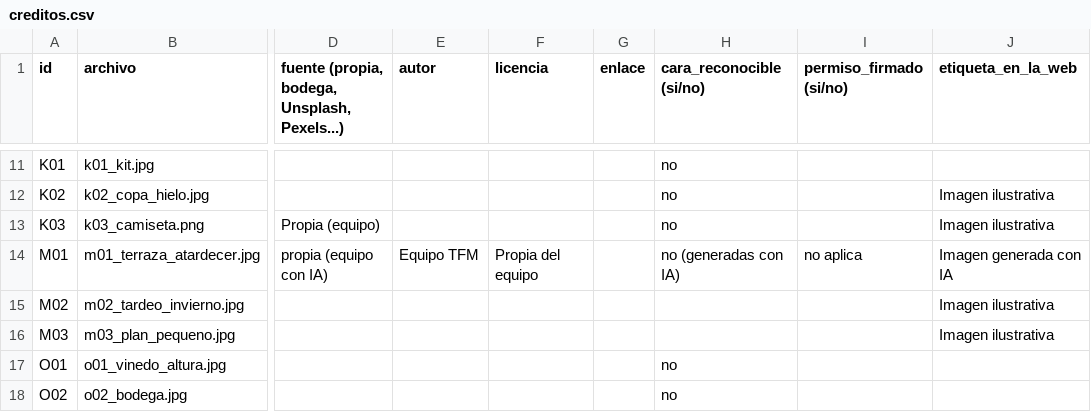
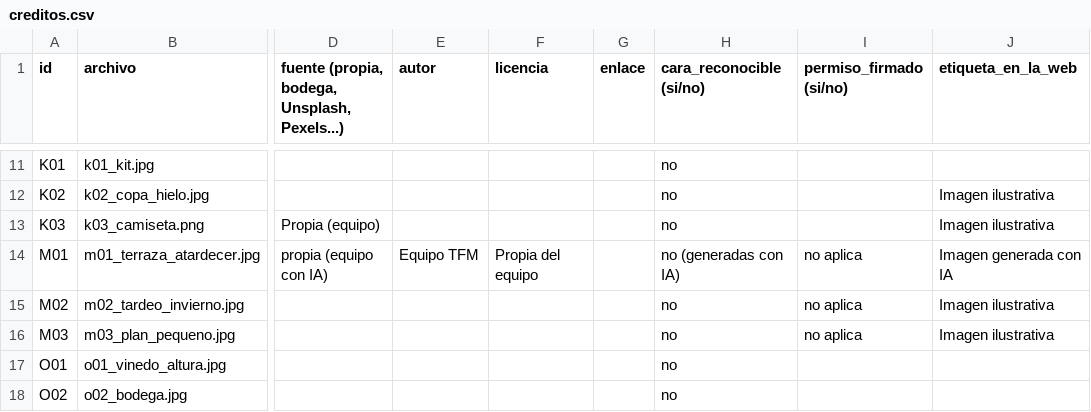
Before and after one commit to patrigpor-coder/flamenco-spritz-web, a CSV file: fotos/creditos.csv, drawn as a sheet; only a part is shown, gaps mark what is left out; the diff names each change by its address in the sheet, - before the commit and + after, or states it on an @@ line.

Commit message:
Update creditos.csv

```diff
--- a/fotos/creditos.csv
+++ b/fotos/creditos.csv
-H15:H16 (cara_reconocible (si/no)): (empty)
+H15:H16 (cara_reconocible (si/no)): no
-I15:I16 (permiso_firmado (si/no)): (empty)
+I15:I16 (permiso_firmado (si/no)): no aplica
```
